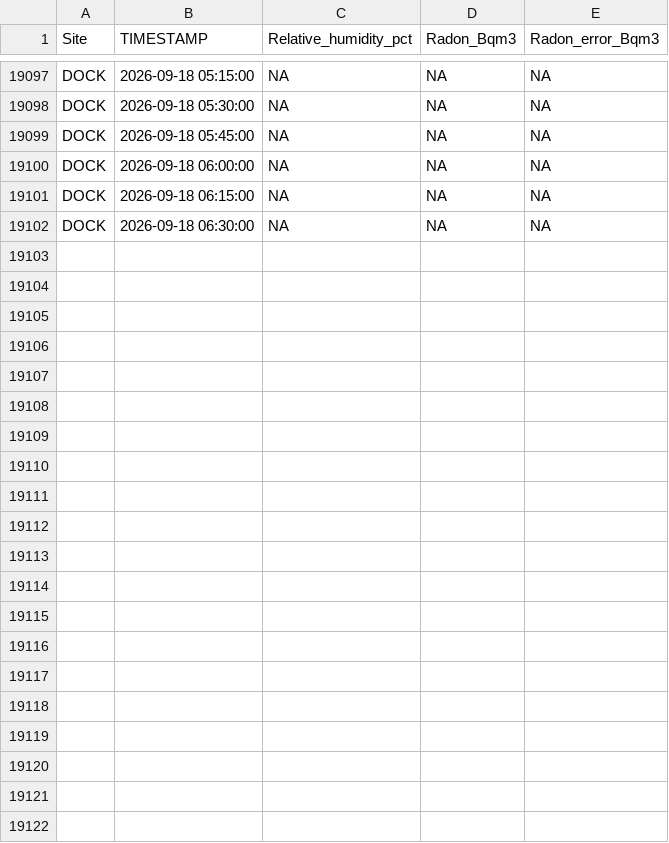
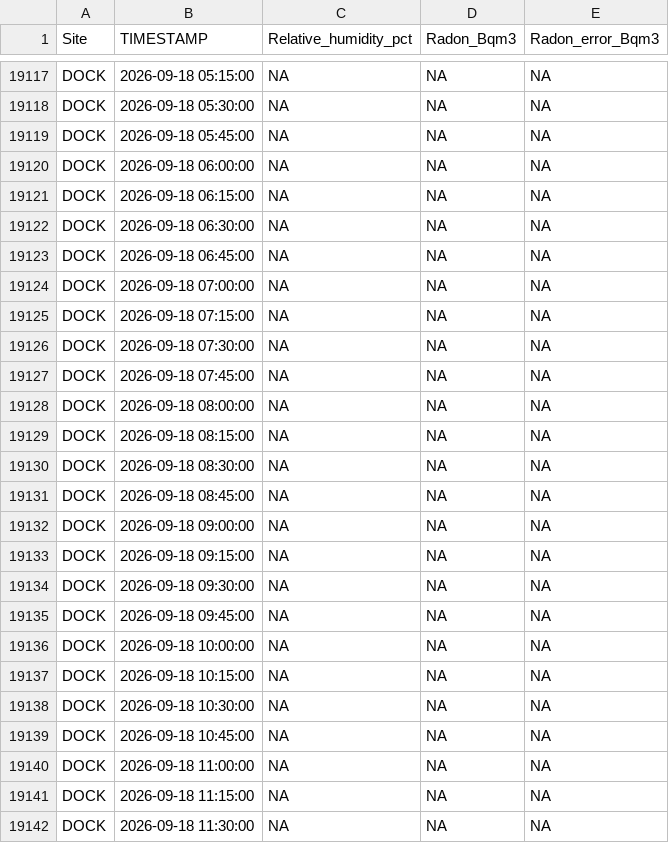
Before and after one commit to wilsonsj100/serc-lateral-flux, a CSV file: Processed_data/GCREW_MARSH_OUTLET_RADON.csv, drawn as a sheet; only a part is shown, gaps mark what is left out; the diff covers the shown part only.

```diff
--- a/Processed_data/GCREW_MARSH_OUTLET_RADON.csv
+++ b/Processed_data/GCREW_MARSH_OUTLET_RADON.csv
@@ -19102 +19122,21 @@
 "DOCK",2026-09-18 06:30:00,NA,NA,NA
+"DOCK",2026-09-18 06:45:00,NA,NA,NA
+"DOCK",2026-09-18 07:00:00,NA,NA,NA
+"DOCK",2026-09-18 07:15:00,NA,NA,NA
+"DOCK",2026-09-18 07:30:00,NA,NA,NA
+"DOCK",2026-09-18 07:45:00,NA,NA,NA
+"DOCK",2026-09-18 08:00:00,NA,NA,NA
+"DOCK",2026-09-18 08:15:00,NA,NA,NA
+"DOCK",2026-09-18 08:30:00,NA,NA,NA
+"DOCK",2026-09-18 08:45:00,NA,NA,NA
+"DOCK",2026-09-18 09:00:00,NA,NA,NA
+"DOCK",2026-09-18 09:15:00,NA,NA,NA
+"DOCK",2026-09-18 09:30:00,NA,NA,NA
+"DOCK",2026-09-18 09:45:00,NA,NA,NA
+"DOCK",2026-09-18 10:00:00,NA,NA,NA
+"DOCK",2026-09-18 10:15:00,NA,NA,NA
+"DOCK",2026-09-18 10:30:00,NA,NA,NA
+"DOCK",2026-09-18 10:45:00,NA,NA,NA
+"DOCK",2026-09-18 11:00:00,NA,NA,NA
+"DOCK",2026-09-18 11:15:00,NA,NA,NA
+"DOCK",2026-09-18 11:30:00,NA,NA,NA
```
Also changed, not shown: 20 added rows elsewhere in this file, 8 other files.
